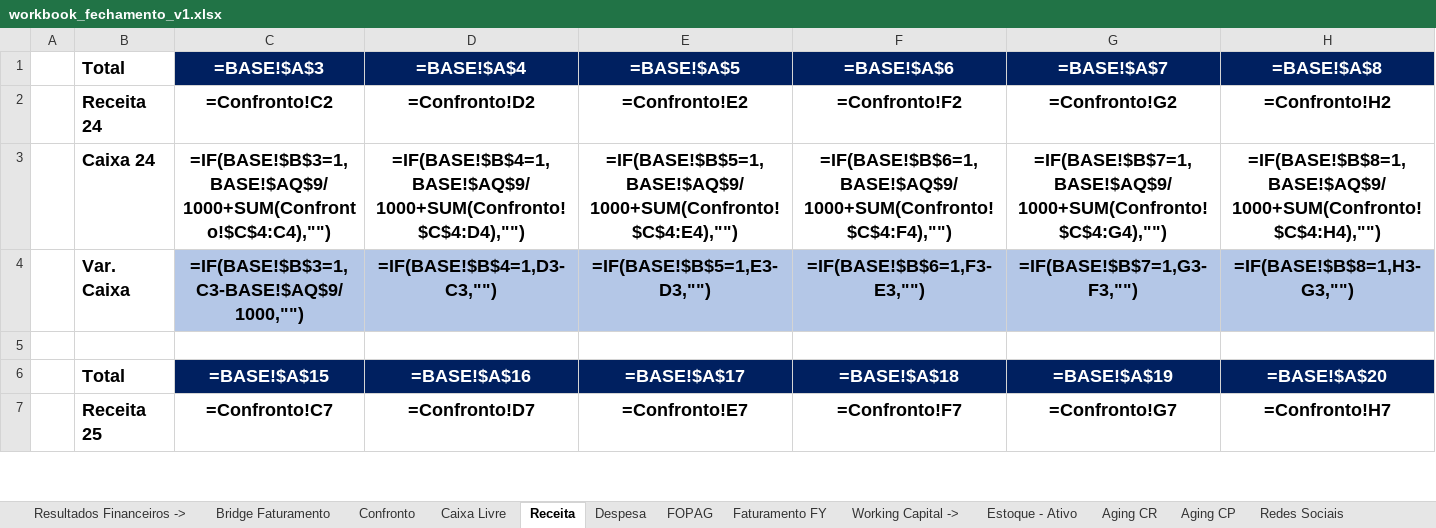
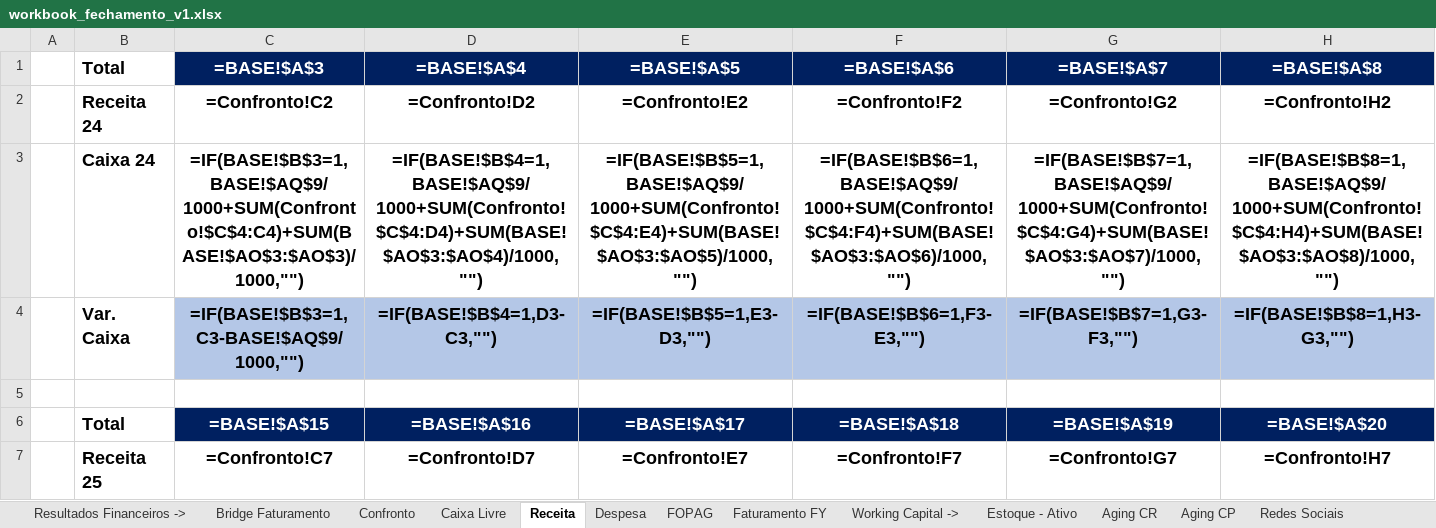
Before and after one commit to Acccelll/project-avizee-spark, an Excel workbook: public/workbook_fechamento_v1.xlsx, sheet Receita, drawn as a sheet; only a part is shown; values as stored, in another font and other column widths than the file's, no borders; formulas without a stored value are shown as written; charts and pictures not drawn; removed rows and columns are numbered as before the commit, all else as after; rows hold the shown columns only; the diff covers the shown part only; the diff names each change by its address in the sheet, - before the commit and + after, or states it on an @@ line.

```diff
--- a/public/workbook_fechamento_v1.xlsx (sheet Receita)
+++ b/public/workbook_fechamento_v1.xlsx (sheet Receita)
-row 3:  | Caixa 24 | =IF(BASE!$B$3=1,BASE!$AQ$9/1000+SUM(Confronto!$C$4:C4),"") | =IF(BASE!$B$4=1,BASE!$AQ$9/1000+SUM(Confronto!$C$4:D4),"") | =IF(BASE!$B$5=1,BASE!$AQ$9/1000+SUM(Confronto!$C$4:E4),"") | =IF(BASE!$B$6=1,BASE!$AQ$9/1000+SUM(Confronto!$C$4:F4),"") | =IF(BASE!$B$7=1,BASE!$AQ$9/1000+SUM(Confronto!$C$4:G4),"") | =IF(BASE!$B$8=1,BASE!$AQ$9/1000+SUM(Confronto!$C$4:H4),"")
+row 3:  | Caixa 24 | =IF(BASE!$B$3=1,BASE!$AQ$9/1000+SUM(Confronto!$C$4:C4)+SUM(BASE!$AO$3:$AO$3)/1000,"") | =IF(BASE!$B$4=1,BASE!$AQ$9/1000+SUM(Confronto!$C$4:D4)+SUM(BASE!$AO$3:$AO$4)/1000,"") | =IF(BASE!$B$5=1,BASE!$AQ$9/1000+SUM(Confronto!$C$4:E4)+SUM(BASE!$AO$3:$AO$5)/1000,"") | =IF(BASE!$B$6=1,BASE!$AQ$9/1000+SUM(Confronto!$C$4:F4)+SUM(BASE!$AO$3:$AO$6)/1000,"") | =IF(BASE!$B$7=1,BASE!$AQ$9/1000+SUM(Confronto!$C$4:G4)+SUM(BASE!$AO$3:$AO$7)/1000,"") | =IF(BASE!$B$8=1,BASE!$AQ$9/1000+SUM(Confronto!$C$4:H4)+SUM(BASE!$AO$3:$AO$8)/1000,"")
```
Also changed, not shown: 24 edited cells elsewhere in this sheet, 7 other files.
